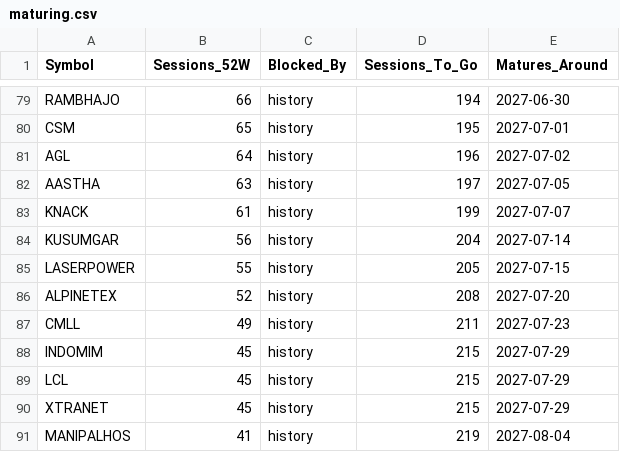
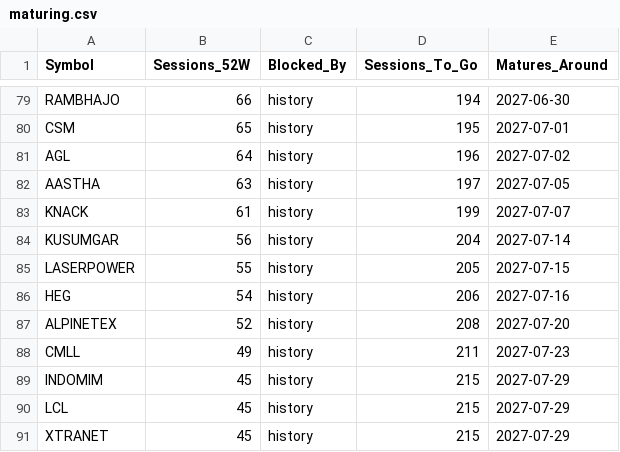
Before and after one commit to khd343/Stage, a CSV file: data/maturing.csv, drawn as a sheet; only a part is shown, gaps mark what is left out; the shorter side is filled out with more unchanged rows.

```diff
--- a/data/maturing.csv
+++ b/data/maturing.csv
@@ -85,2 +85,3 @@ KUSUMGAR,56,history,204,2027-07-14
 LASERPOWER,55,history,205,2027-07-15
+HEG,54,history,206,2027-07-16
 ALPINETEX,52,history,208,2027-07-20
```
Also changed, not shown: data/breadth_history.csv, 3 other files.
